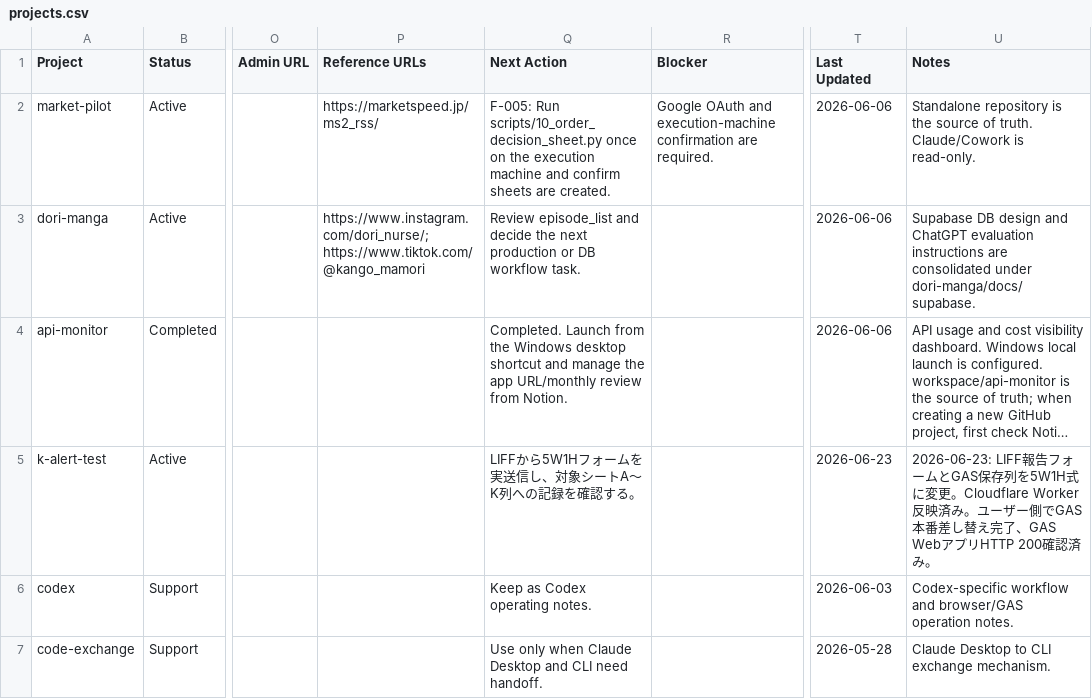
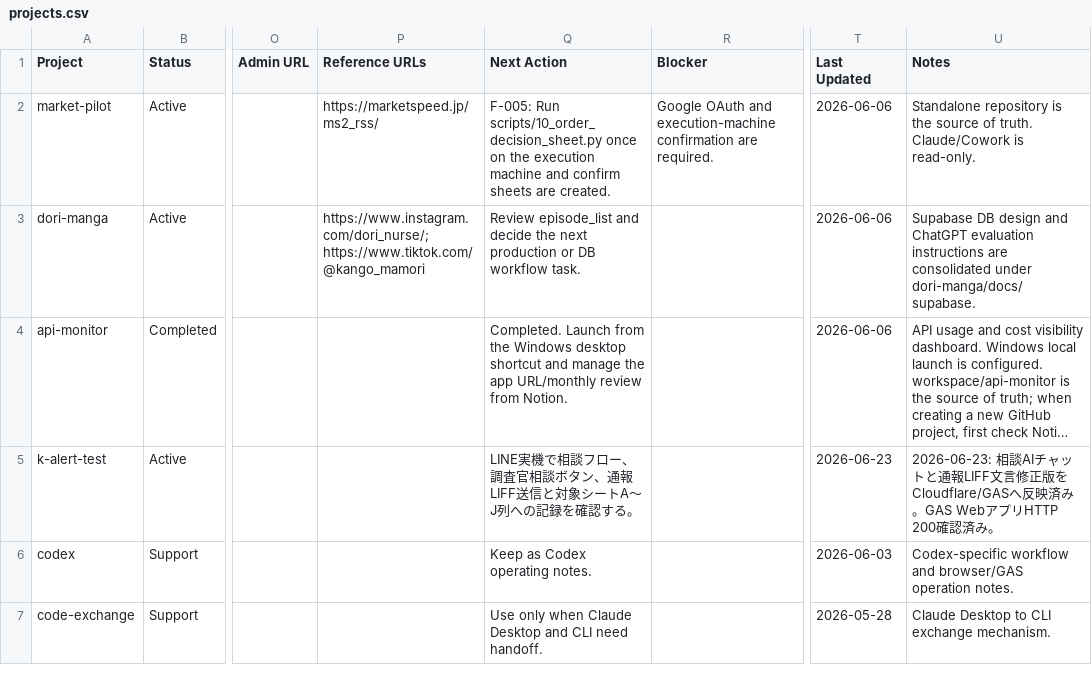
Before and after one commit to sjinnouchi-ux/workspace, a CSV file: docs/notion/projects.csv, drawn as a sheet; only a part is shown, gaps mark what is left out; long unchanged cells end in …; the diff names each change by its address in the sheet, - before the commit and + after, or states it on an @@ line.

```diff
--- a/docs/notion/projects.csv
+++ b/docs/notion/projects.csv
-Q5 (Next Action): LIFFから5W1Hフォームを実送信し、対象シートA〜K列への記録を確認する。
+Q5 (Next Action): LINE実機で相談フロー、調査官相談ボタン、通報LIFF送信と対象シートA〜J列への記録を確認する。
-U5 (Notes): 2026-06-23: LIFF報告フォームとGAS保存列を5W1H式に変更。Cloudflare Worker反映済み。ユーザー側でGAS本番差し替え完了、GAS Webアプ…
+U5 (Notes): 2026-06-23: 相談AIチャットと通報LIFF文言修正版をCloudflare/GASへ反映済み。GAS Webアプ…
```
Also changed, not shown: 2 other files.
